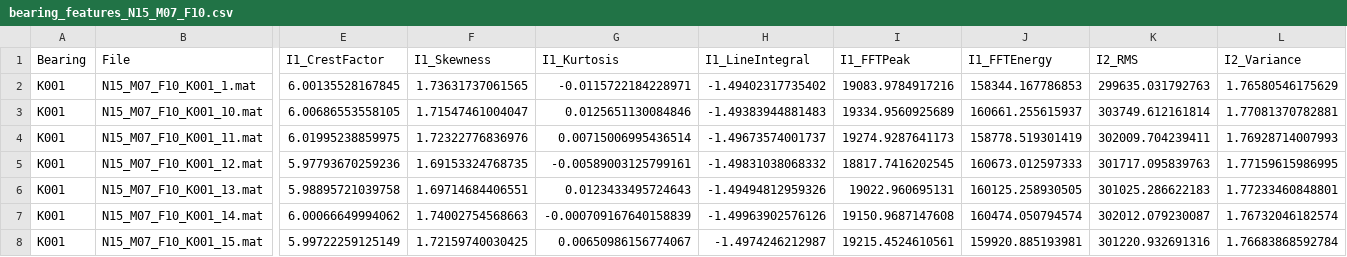
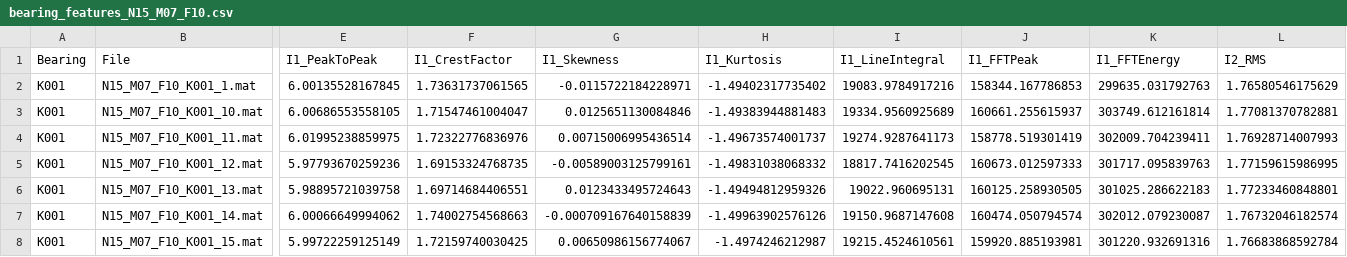
Before and after one commit to SL-Emma/fft-mlops-demo, a CSV file: 02_engineering/bearing_ml/data/raw/bearing_features_N15_M07_F10.csv, drawn as a sheet; only a part is shown, gaps mark what is left out; the diff covers the shown part only; the diff names each change by its address in the sheet, - before the commit and + after, or states it on an @@ line.

Commit message:
And undo...

```diff
--- a/02_engineering/bearing_ml/data/raw/bearing_features_N15_M07_F10.csv
+++ b/02_engineering/bearing_ml/data/raw/bearing_features_N15_M07_F10.csv
-E1: I1_CrestFactor
+E1: I1_PeakToPeak
-F1: I1_Skewness
+F1: I1_CrestFactor
-G1: I1_Kurtosis
+G1: I1_Skewness
-H1: I1_LineIntegral
+H1: I1_Kurtosis
-I1: I1_FFTPeak
+I1: I1_LineIntegral
-J1: I1_FFTEnergy
+J1: I1_FFTPeak
-K1: I2_RMS
+K1: I1_FFTEnergy
-L1: I2_Variance
+L1: I2_RMS
```
Also changed, not shown: 9 edited cells elsewhere in this file.
